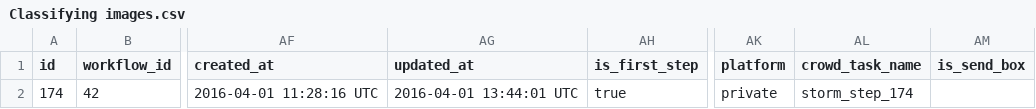
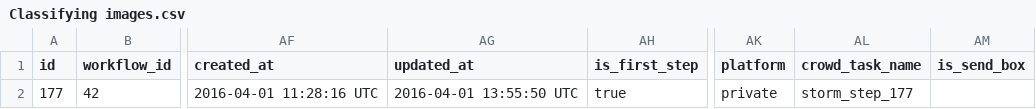
Before and after one commit to 300bisht/friday_app, a CSV file: crowdcigar_wf/Classifying images.csv, drawn as a sheet; only a part is shown, gaps mark what is left out; the diff names each change by its address in the sheet, - before the commit and + after, or states it on an @@ line.

Commit message:
updated step

```diff
--- a/crowdcigar_wf/Classifying images.csv
+++ b/crowdcigar_wf/Classifying images.csv
-A2 (id): 174
+A2 (id): 177
-AG2 (updated_at): 2016-04-01 13:44:01 UTC
+AG2 (updated_at): 2016-04-01 13:55:50 UTC
-AL2 (crowd_task_name): storm_step_174
+AL2 (crowd_task_name): storm_step_177
```
